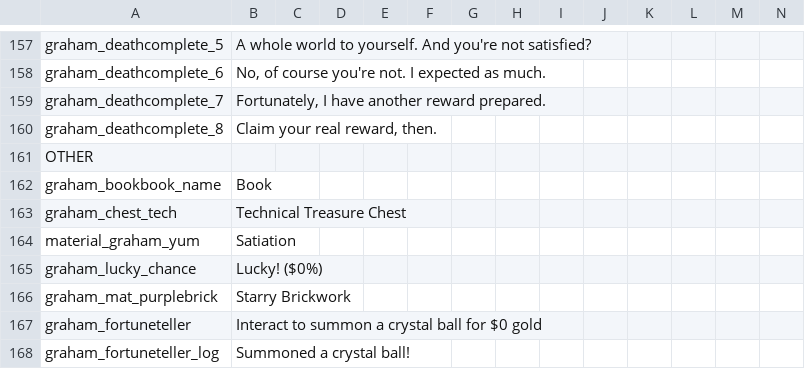
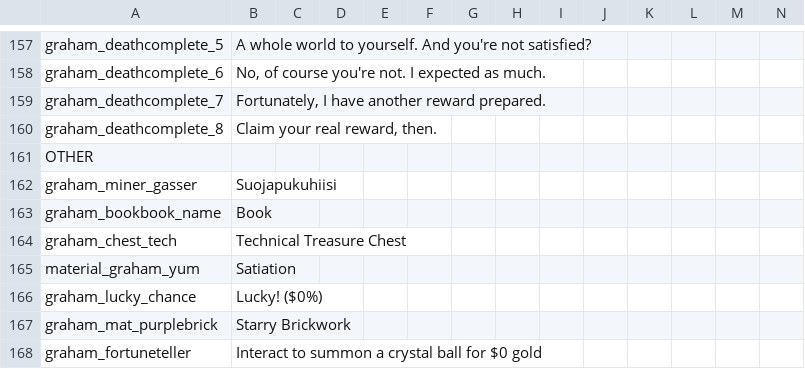
Before and after one commit to GrahamBurgers/grahamsperks, a CSV file: files/translations_1.5.csv, drawn as a sheet; only a part is shown, gaps mark what is left out; the shorter side is filled out with more unchanged rows.

```diff
--- a/files/translations_1.5.csv
+++ b/files/translations_1.5.csv
@@ -161,2 +161,3 @@ graham_deathcomplete_8,"Claim your real reward, then.",,,,,,,,,,,,
 OTHER,,,,,,,,,,,,
+graham_miner_gasser,"Suojapukuhiisi",,,,,,,,,,,,
 graham_bookbook_name,"Book",,,,,,,,,,,,
```
Also changed, not shown: 28 other files.
